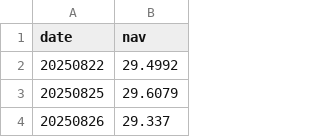
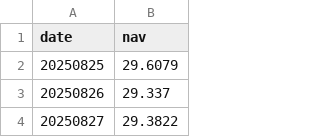
Before and after one commit to eva5389-pixel/fund-market-screener, a CSV file: data/nav_history/ANZH4-1327.csv, drawn as a sheet; only a part is shown; the shorter side is filled out with more unchanged rows; the diff names each change by its address in the sheet, - before the commit and + after, or states it on an @@ line.

```diff
--- a/data/nav_history/ANZH4-1327.csv
+++ b/data/nav_history/ANZH4-1327.csv
-row 2: 20250822 | 29.4992
```
Also changed, not shown: data/nav_history/AC0052.csv, data/nav_history/ANZH3-1326.csv, 30 other files.
